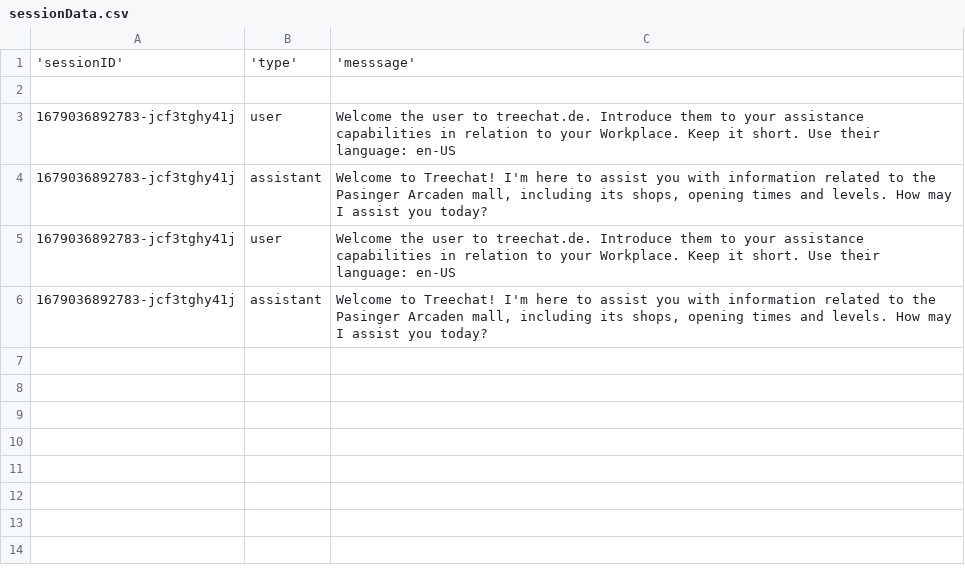
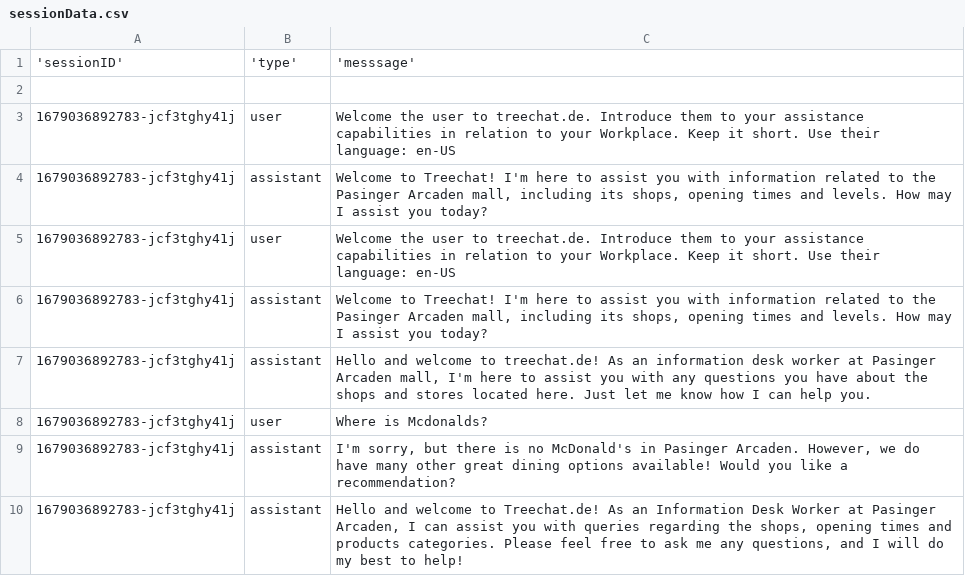
Before and after one commit to theonlyrealALEX/treechat.ai, a CSV file: sessionData.csv, drawn as a sheet.

```diff
--- a/sessionData.csv
+++ b/sessionData.csv
@@ -6 +6,5 @@
 "1679036892783-jcf3tghy41j","assistant","Welcome to Treechat! I'm here to assist you with information related to the Pasinger Arcaden mall, including its shops, opening times and levels. How may I assist you today?"
+"1679036892783-jcf3tghy41j","assistant","Hello and welcome to treechat.de! As an information desk worker at Pasinger Arcaden mall, I'm here to assist you with any questions you have about the shops and stores located here. Just let me know how I can help you."
+"1679036892783-jcf3tghy41j","user","Where is Mcdonalds?"
+"1679036892783-jcf3tghy41j","assistant","I'm sorry, but there is no McDonald's in Pasinger Arcaden. However, we do have many other great dining options available! Would you like a recommendation?"
+"1679036892783-jcf3tghy41j","assistant","Hello and welcome to Treechat.de! As an Information Desk Worker at Pasinger Arcaden, I can assist you with queries regarding the shops, opening times and products categories. Please feel free to ask me any questions, and I will do my best to help!"
```
Also changed, not shown: 1 other file.
